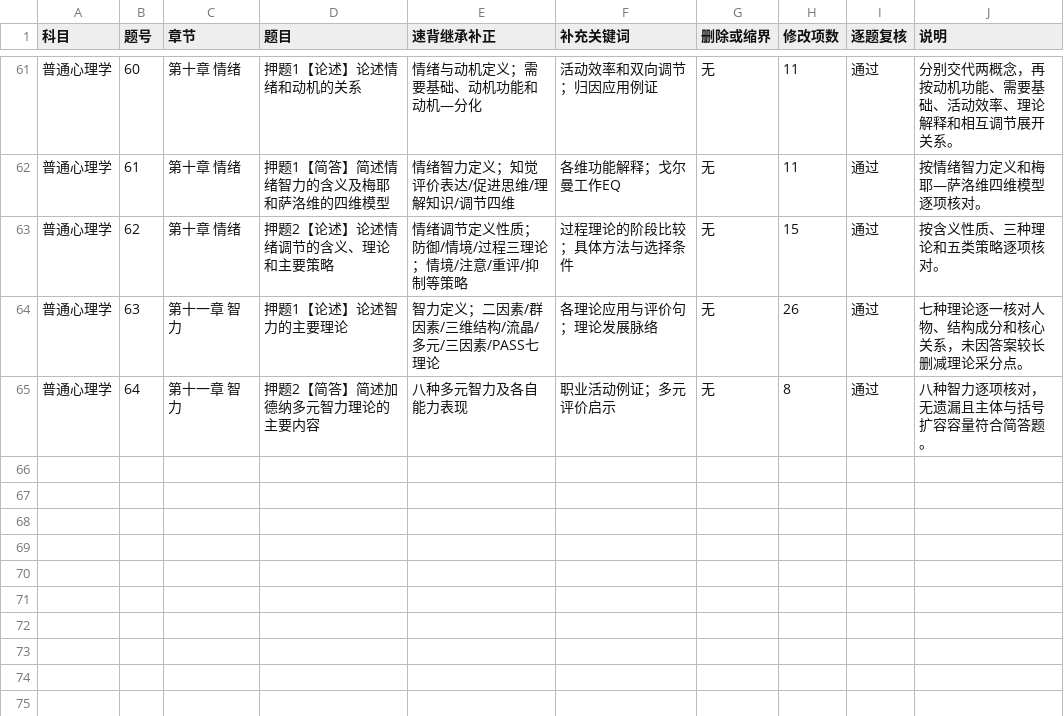
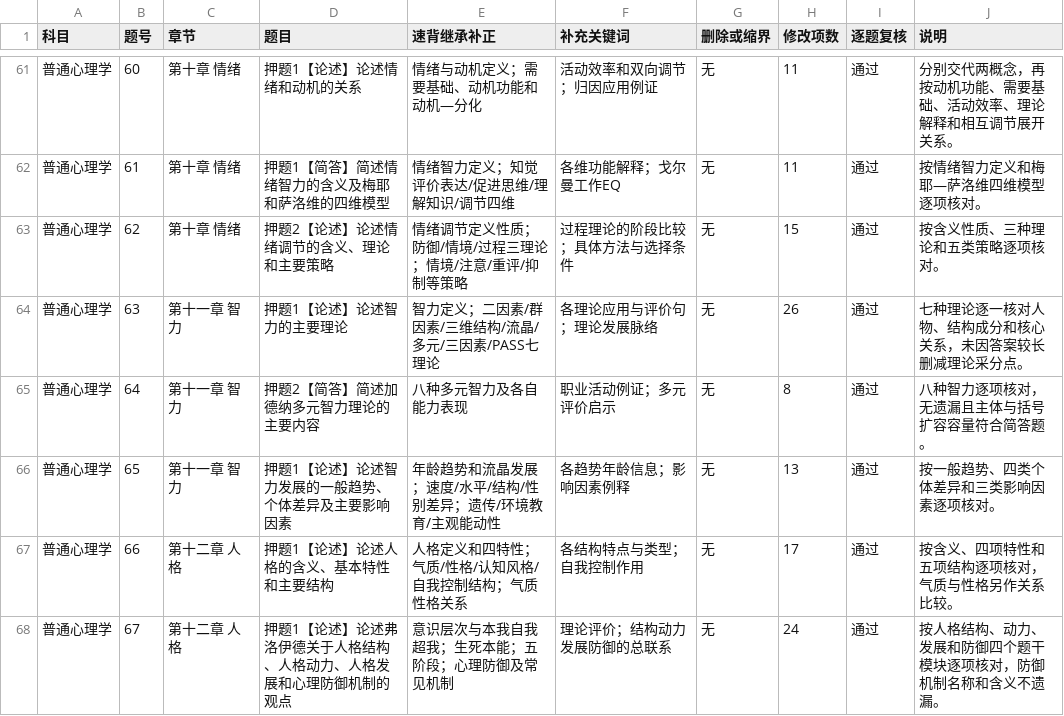
Before and after one commit to wx855208227-a11y/tietou, a TSV file: deliverables/深圳大学347心理学保命手册_160题逐题关键词精校台账V18.tsv, drawn as a sheet; only a part is shown, gaps mark what is left out.

```diff
--- a/deliverables/深圳大学347心理学保命手册_160题逐题关键词精校台账V18.tsv
+++ b/deliverables/深圳大学347心理学保命手册_160题逐题关键词精校台账V18.tsv
@@ -65 +65,4 @@
 普通心理学	64	第十一章 智力	押题2【简答】简述加德纳多元智力理论的主要内容	八种多元智力及各自能力表现	职业活动例证；多元评价启示	无	8	通过	八种智力逐项核对，无遗漏且主体与括号扩容容量符合简答题。
+普通心理学	65	第十一章 智力	押题1【论述】论述智力发展的一般趋势、个体差异及主要影响因素	年龄趋势和流晶发展；速度/水平/结构/性别差异；遗传/环境教育/主观能动性	各趋势年龄信息；影响因素例释	无	13	通过	按一般趋势、四类个体差异和三类影响因素逐项核对。
+普通心理学	66	第十二章 人格	押题1【论述】论述人格的含义、基本特性和主要结构	人格定义和四特性；气质/性格/认知风格/自我控制结构；气质性格关系	各结构特点与类型；自我控制作用	无	17	通过	按含义、四项特性和五项结构逐项核对，气质与性格另作关系比较。
+普通心理学	67	第十二章 人格	押题1【论述】论述弗洛伊德关于人格结构、人格动力、人格发展和心理防御机制的观点	意识层次与本我自我超我；生死本能；五阶段；心理防御及常见机制	理论评价；结构动力发展防御的总联系	无	24	通过	按人格结构、动力、发展和防御四个题干模块逐项核对，防御机制名称和含义不遗漏。
```
Also changed, not shown: 3 other files.
